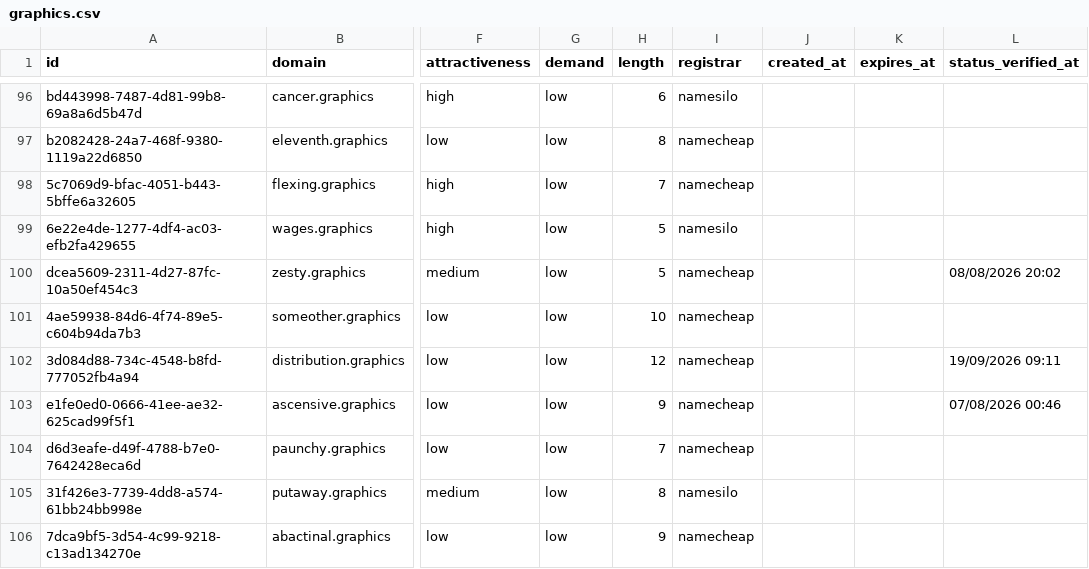
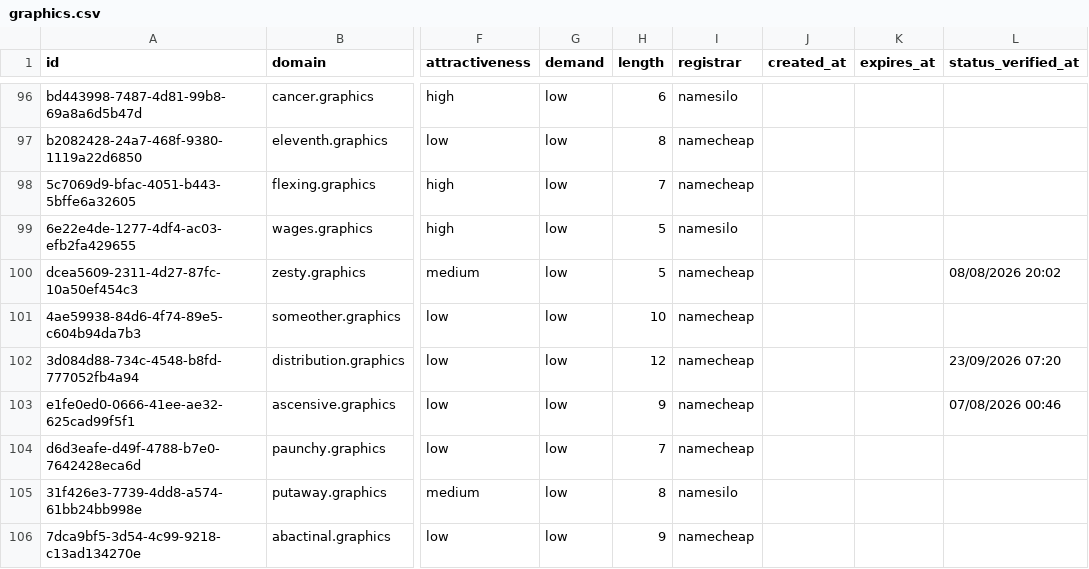
Before and after one commit to UniqueDomains/graphics-oneword-domains, a CSV file: graphics.csv, drawn as a sheet; only a part is shown, gaps mark what is left out; the diff covers the shown part only; the diff names each change by its address in the sheet, - before the commit and + after, or states it on an @@ line.

```diff
--- a/graphics.csv
+++ b/graphics.csv
-L102 (status_verified_at): 19/09/2026 09:11
+L102 (status_verified_at): 23/09/2026 07:20
```
Also changed, not shown: 1 added row, 1 removed row and 106 edited cells elsewhere in this file, 4 other files.
